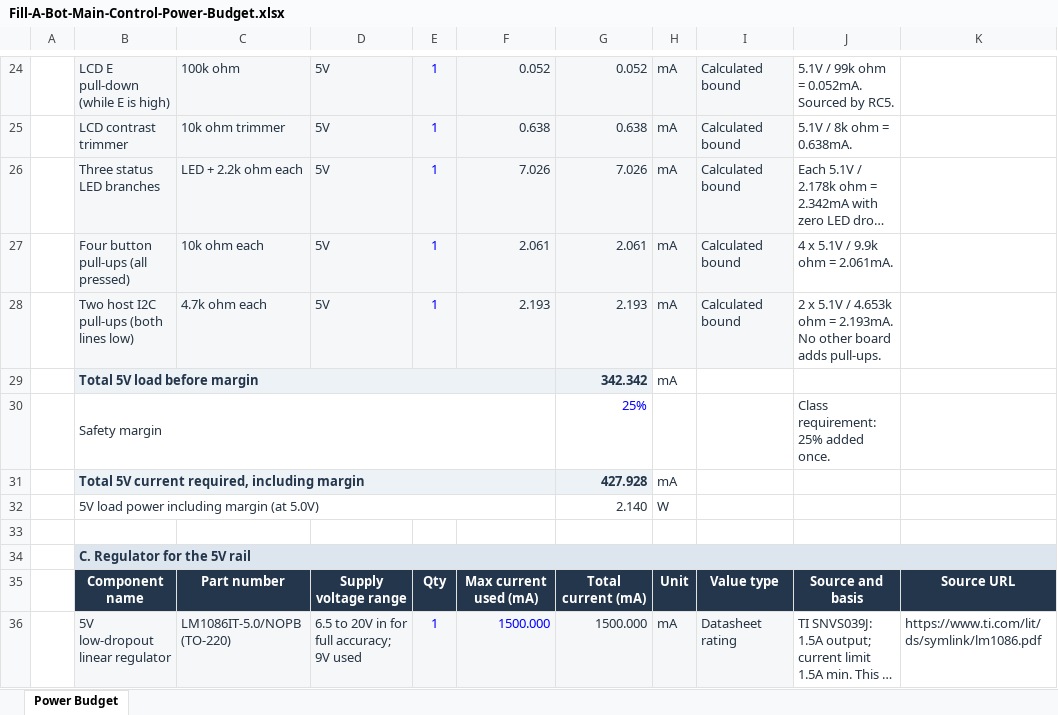
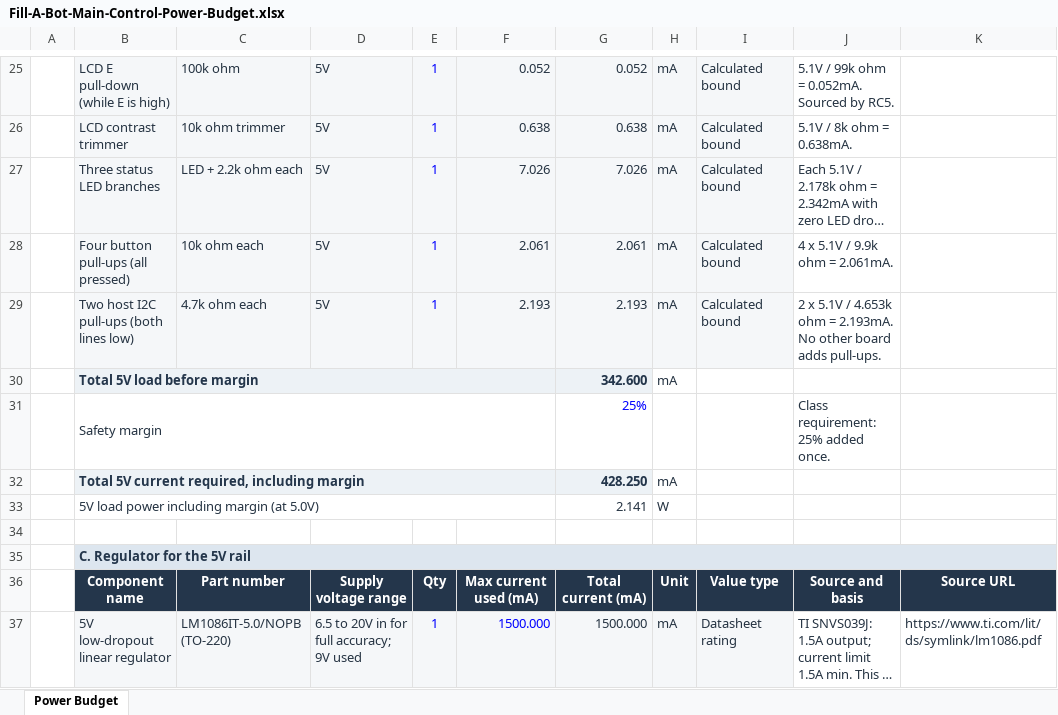
Before and after one commit to NikitaBang/NikitaBang_EGR304_F26.github.io, an Excel workbook: docs/05-Power-Budget/Fill-A-Bot-Main-Control-Power-Budget.xlsx, sheet Power Budget, drawn as a sheet; only a part is shown, gaps mark what is left out; long unchanged cells end in …; values as stored, in another font and other column widths than the file's, no borders; addresses are those after the commit; the diff covers the shown part only; the diff names each change by its address in the sheet, - before the commit and + after, or states it on an @@ line.

```diff
--- a/docs/05-Power-Budget/Fill-A-Bot-Main-Control-Power-Budget.xlsx (sheet Power Budget)
+++ b/docs/05-Power-Budget/Fill-A-Bot-Main-Control-Power-Budget.xlsx (sheet Power Budget)
-G30: 342.342
+G30: 342.600
-G32: 427.928
+G32: 428.250
-G33: 2.140
+G33: 2.141
```
Also changed, not shown: 1 added row, 1 removed row and 16 edited cells elsewhere in this sheet, formulas that keep their value, 2 other files.
